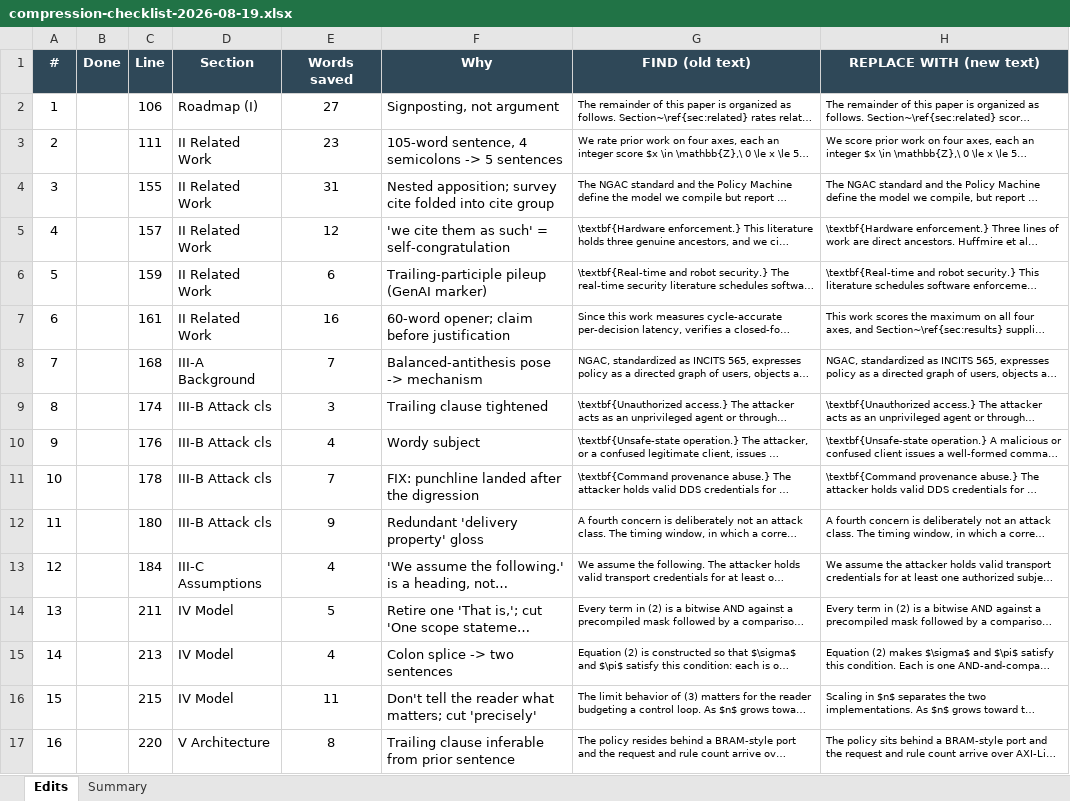
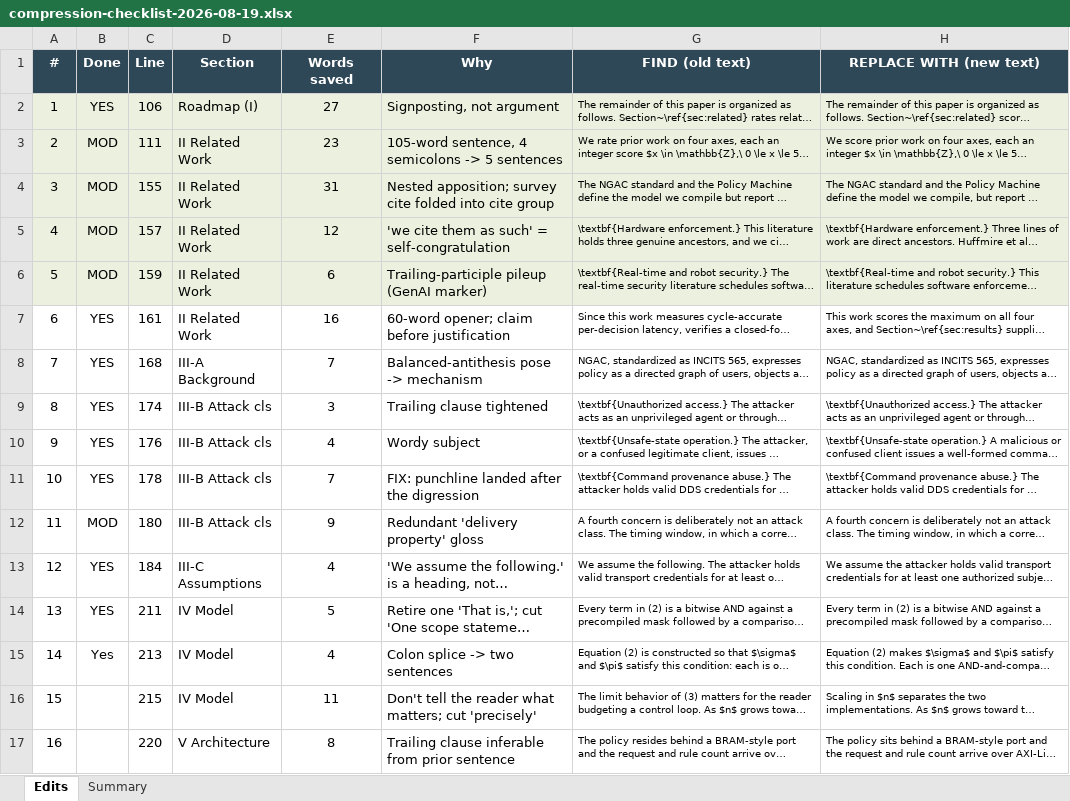
Before and after one commit to coderhard/hngac-fpga, an Excel workbook: paper/compression-checklist-2026-08-19.xlsx, sheet Edits, drawn as a sheet; only a part is shown; long unchanged cells end in …; values as stored, in another font and other column widths than the file's, no borders; conditional formats not drawn; the diff names each change by its address in the sheet, - before the commit and + after, or states it on an @@ line.

Commit message:
Finish the compression pass: rows 15-43, equation refs, defect fixes
8 pages, 0 undefined references, 0 overfull boxes.

Equation cross-referencing: \label on all four equations, and every
reference converted to \eqref. The author's \label{eq:request} sat in
Definition 2's running text rather than an equation environment, so
it bound to the last stepped counter and rendered "Every term in IV".
All eleven equation references now resolve to (2), (3) or (4).

Defects found in rows 1-14 and fixed (typo/grammar/logic only):
- "hardfware"; "Thus class"; "impacted my hardware latency"
- "Neither" capitalised mid-sentence
- Aker sentence had absorbed a clause cut from the StrideBV sentence,
  producing a run-on that also misattributed the added-dimension
  claim; restored to StrideBV where the contrast belongs
- "its offline decision latency" -- offline describes XEngine's
  compilation, not its decision latency
- "consumes no latency slack" -- Contego consumes CPU scheduling slack
- Pinisetty characterised as addressing hardware authorization with a
  latency model; it does neither

NOT applied, and flagged instead: an "admits invalid" column for the
software models table. The only sourced run (audit-2026-04-18) has 4D
and 5D both at 100000/200000, so the counts that column needs do not
exist. That run also does not support the table's "H-NGAC 4D --
over-authorizes" row.

AI Assistant: Claude Opus 5

```diff
--- a/paper/compression-checklist-2026-08-19.xlsx (sheet Edits)
+++ b/paper/compression-checklist-2026-08-19.xlsx (sheet Edits)
-A2:H6 fill: none
+A2:H6 fill: #EBF1DE
-B2 (Done): (empty)
+B2 (Done): YES
-B3:B6 (Done): (empty)
+B3:B6 (Done): MOD
-B7:B11 (Done): (empty)
+B7:B11 (Done): YES
-B12 (Done): (empty)
+B12 (Done): MOD
-B13:B14 (Done): (empty)
+B13:B14 (Done): YES
-B15 (Done): (empty)
+B15 (Done): Yes
```
Also changed, not shown: sheet Summary, 2 other files.
